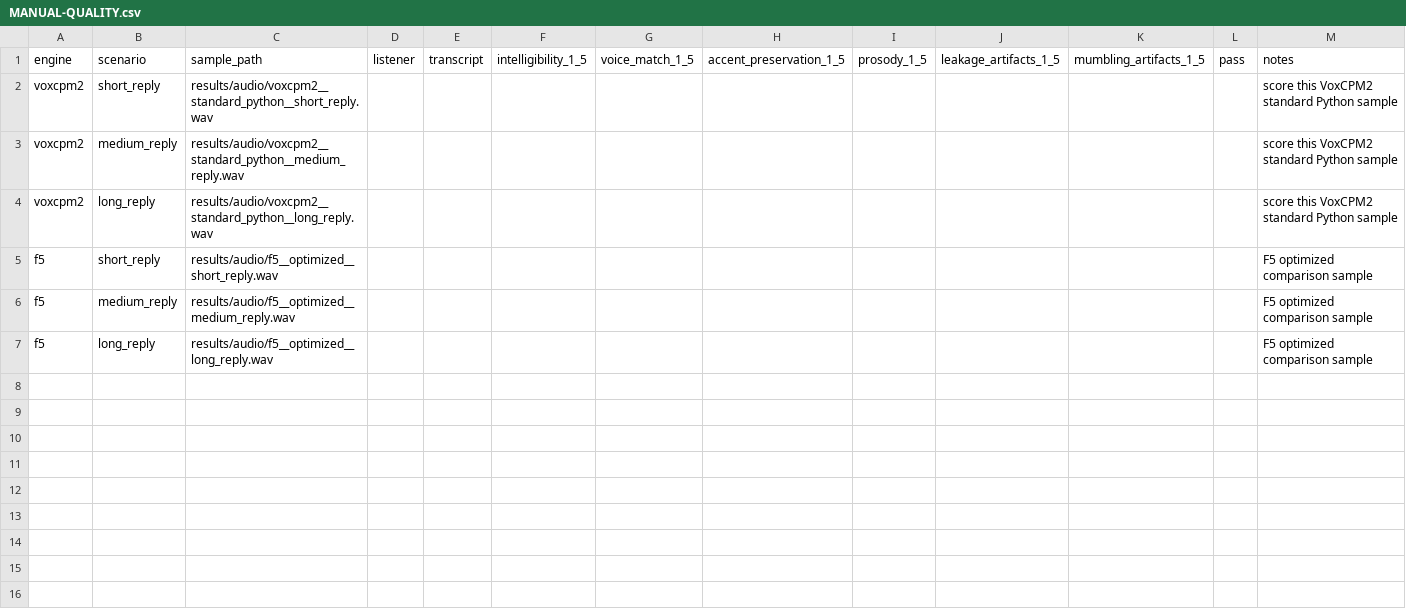
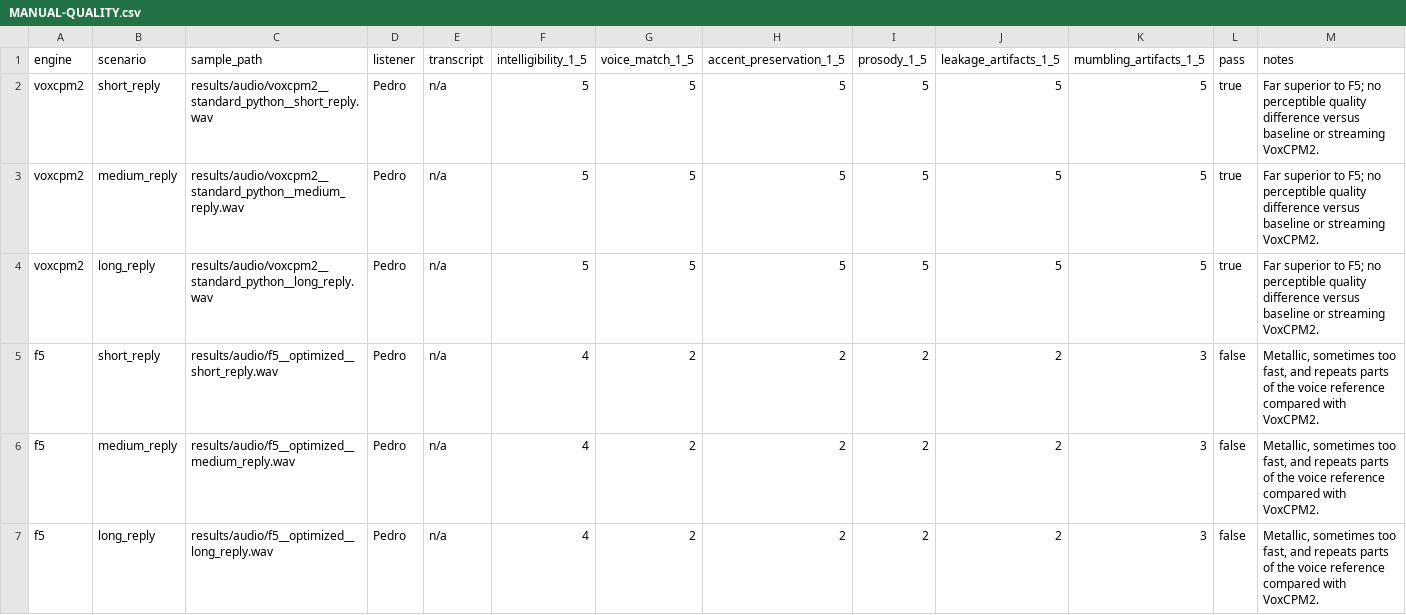
Before and after one commit to pedropachecog/RayMe, a CSV file: .planning/phases/07-add-voxcpm2-to-the-tts-roster-with-empirical-quality-latency/MANUAL-QUALITY.csv, drawn as a sheet.

Commit message:
docs(07-12): finalize VoxCPM2 roster decision

```diff
--- a/.planning/phases/07-add-voxcpm2-to-the-tts-roster-with-empirical-quality-latency/MANUAL-QUALITY.csv
+++ b/.planning/phases/07-add-voxcpm2-to-the-tts-roster-with-empirical-quality-latency/MANUAL-QUALITY.csv
@@ -1,7 +1,7 @@
 engine,scenario,sample_path,listener,transcript,intelligibility_1_5,voice_match_1_5,accent_preservation_1_5,prosody_1_5,leakage_artifacts_1_5,mumbling_artifacts_1_5,pass,notes
-voxcpm2,short_reply,results/audio/voxcpm2__standard_python__short_reply.wav,,,,,,,,,,"score this VoxCPM2 standard Python sample"
-voxcpm2,medium_reply,results/audio/voxcpm2__standard_python__medium_reply.wav,,,,,,,,,,"score this VoxCPM2 standard Python sample"
-voxcpm2,long_reply,results/audio/voxcpm2__standard_python__long_reply.wav,,,,,,,,,,"score this VoxCPM2 standard Python sample"
-f5,short_reply,results/audio/f5__optimized__short_reply.wav,,,,,,,,,,"F5 optimized comparison sample"
-f5,medium_reply,results/audio/f5__optimized__medium_reply.wav,,,,,,,,,,"F5 optimized comparison sample"
-f5,long_reply,results/audio/f5__optimized__long_reply.wav,,,,,,,,,,"F5 optimized comparison sample"
+voxcpm2,short_reply,results/audio/voxcpm2__standard_python__short_reply.wav,Pedro,n/a,5,5,5,5,5,5,true,"Far superior to F5; no perceptible quality difference versus baseline or streaming VoxCPM2."
+voxcpm2,medium_reply,results/audio/voxcpm2__standard_python__medium_reply.wav,Pedro,n/a,5,5,5,5,5,5,true,"Far superior to F5; no perceptible quality difference versus baseline or streaming VoxCPM2."
+voxcpm2,long_reply,results/audio/voxcpm2__standard_python__long_reply.wav,Pedro,n/a,5,5,5,5,5,5,true,"Far superior to F5; no perceptible quality difference versus baseline or streaming VoxCPM2."
+f5,short_reply,results/audio/f5__optimized__short_reply.wav,Pedro,n/a,4,2,2,2,2,3,false,"Metallic, sometimes too fast, and repeats parts of the voice reference compared with VoxCPM2."
+f5,medium_reply,results/audio/f5__optimized__medium_reply.wav,Pedro,n/a,4,2,2,2,2,3,false,"Metallic, sometimes too fast, and repeats parts of the voice reference compared with VoxCPM2."
+f5,long_reply,results/audio/f5__optimized__long_reply.wav,Pedro,n/a,4,2,2,2,2,3,false,"Metallic, sometimes too fast, and repeats parts of the voice reference compared with VoxCPM2."
```
Also changed, not shown: 6 other files.
